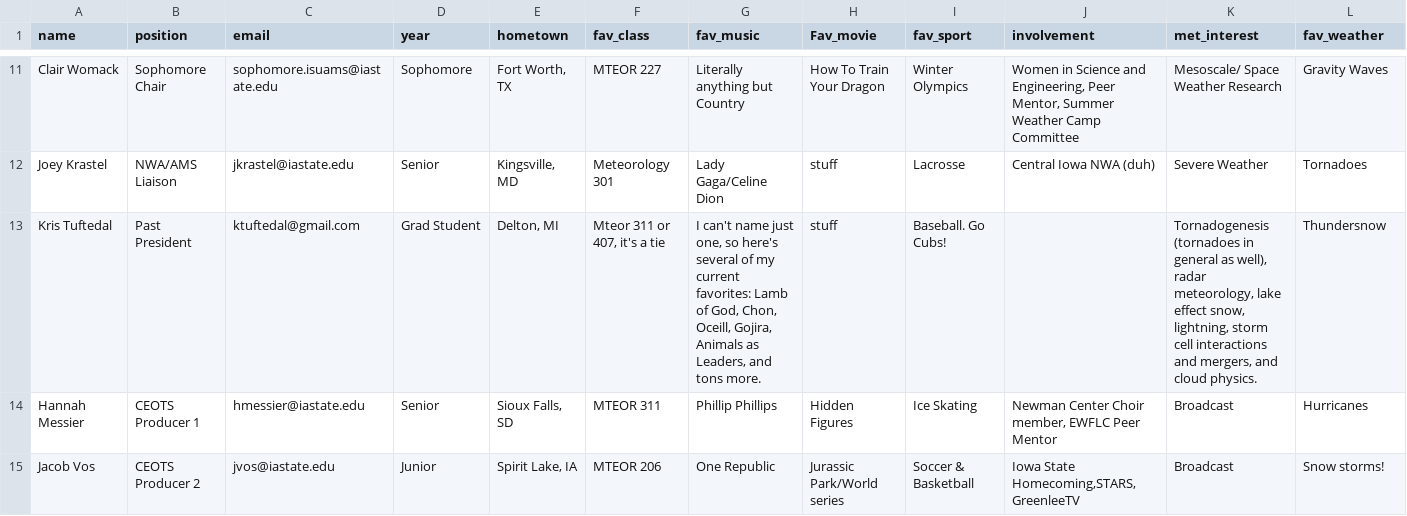
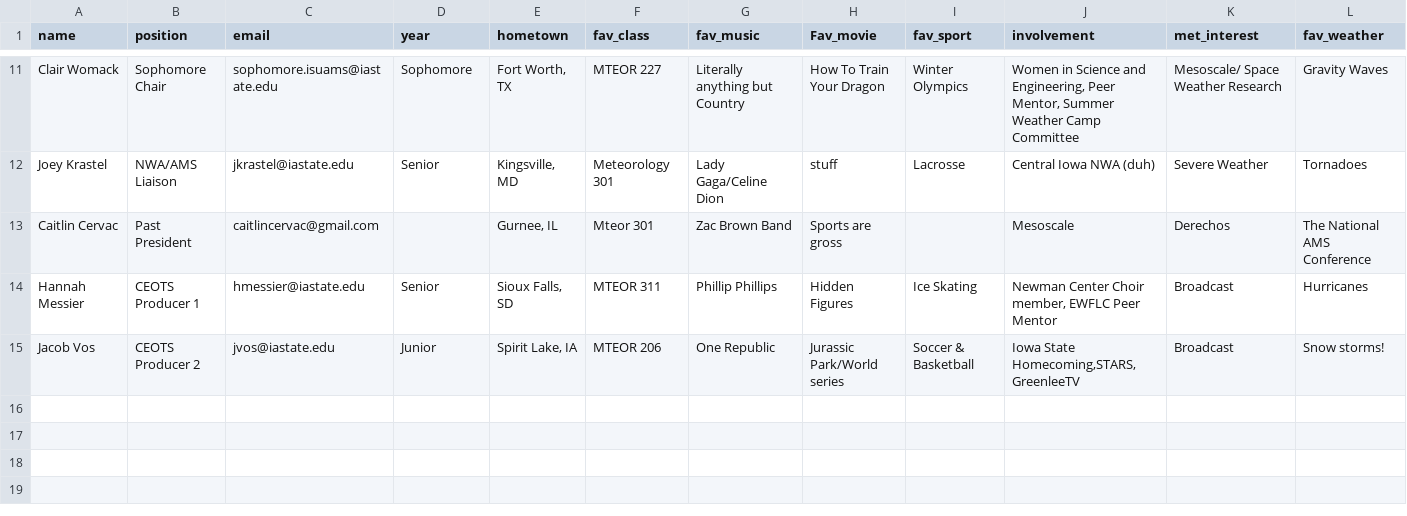
Before and after one commit to isuams/isuams, a CSV file: _data/officers.csv, drawn as a sheet; only a part is shown, gaps mark what is left out; removed rows and columns are numbered as before the commit, all else as after; rows hold the shown columns only; the diff names each change by its address in the sheet, - before the commit and + after, or states it on an @@ line.

Commit message:
Update officers.csv
Added Caitlin information to the bios.

```diff
--- a/_data/officers.csv
+++ b/_data/officers.csv
-row 13: Kris Tuftedal | Past President | ktuftedal@gmail.com | Grad Student | Delton, MI | Mteor 311 or 407, it's a tie | I can't name just one, so here's several of my current favorites: Lamb of God, Chon, Oceill, Gojira, Animals as Leaders, and tons more. | stuff | Baseball. Go Cubs! |  | Tornadogenesis (tornadoes in general as well), radar meteorology, lake effect snow, lightning, storm cell interactions and mergers, and cloud physics. | Thundersnow
+row 13: Caitlin Cervac | Past President | caitlincervac@gmail.com |  | Gurnee, IL | Mteor 301 | Zac Brown Band | Sports are gross |  | Mesoscale | Derechos | The National AMS Conference
```
